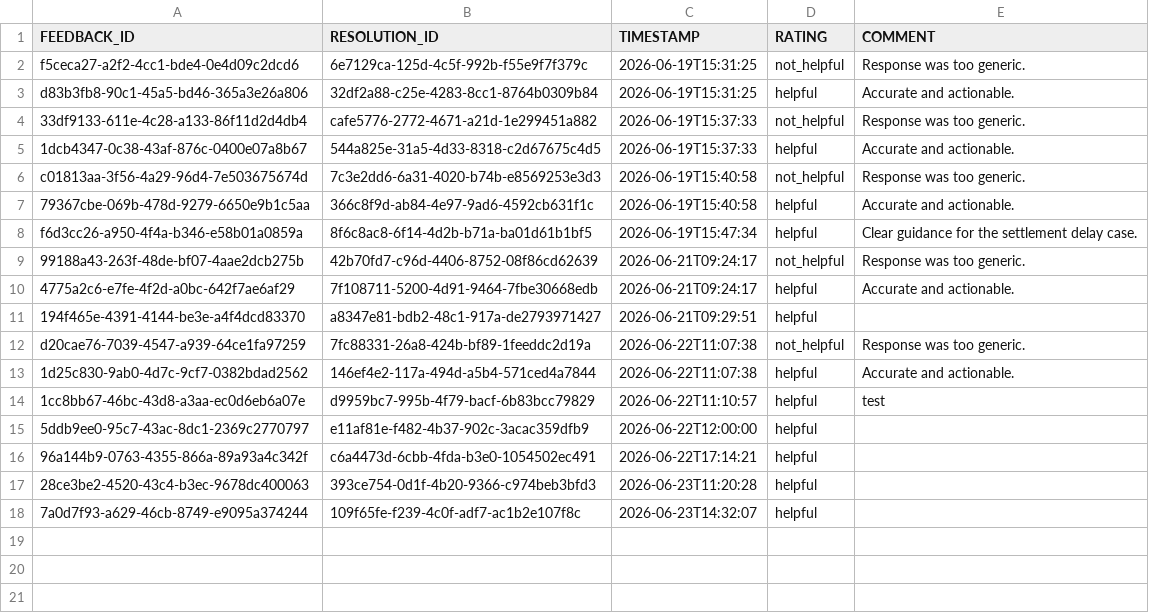
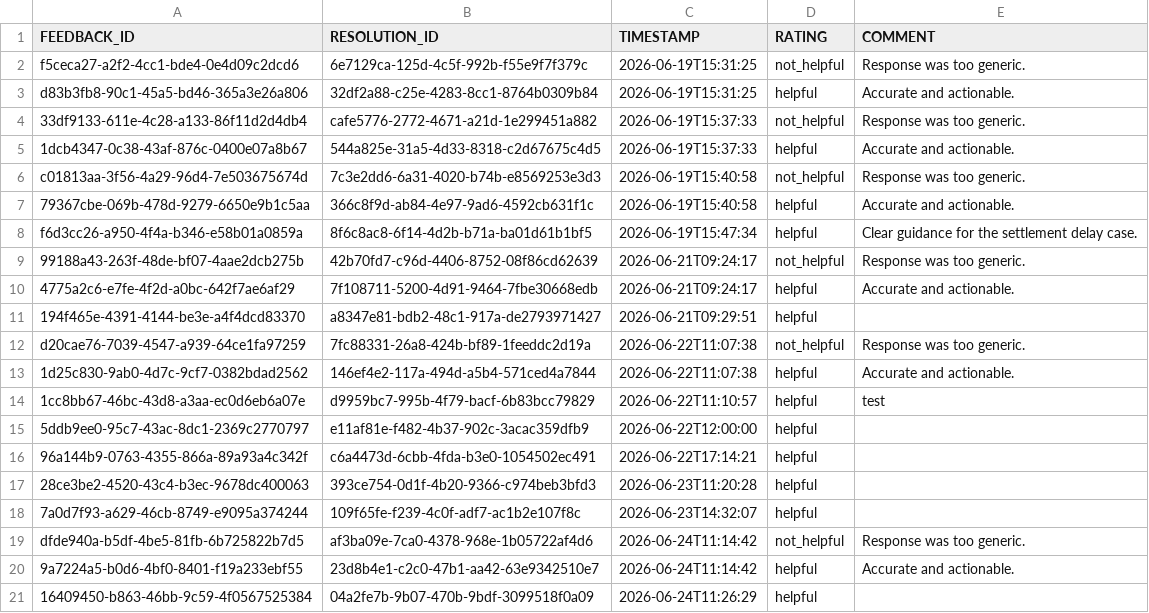
Before and after one commit to vanshaggarwal07/Paytm-transaction-resolution-copilot_enhancement, a CSV file: data/feedback_log.csv, drawn as a sheet; the diff names each change by its address in the sheet, - before the commit and + after, or states it on an @@ line.

```diff
--- a/data/feedback_log.csv
+++ b/data/feedback_log.csv
+row 19: dfde940a-b5df-4be5-81fb-6b725822b7d5 | af3ba09e-7ca0-4378-968e-1b05722af4d6 | 2026-06-24T11:14:42 | not_helpful | Response was too generic.
+row 20: 9a7224a5-b0d6-4bf0-8401-f19a233ebf55 | 23d8b4e1-c2c0-47b1-aa42-63e9342510e7 | 2026-06-24T11:14:42 | helpful | Accurate and actionable.
+row 21: 16409450-b863-46bb-9c59-4f0567525384 | 04a2fe7b-9b07-470b-9bdf-3099518f0a09 | 2026-06-24T11:26:29 | helpful
```
Also changed, not shown: data/resolved_cases.csv, 6 other files.
